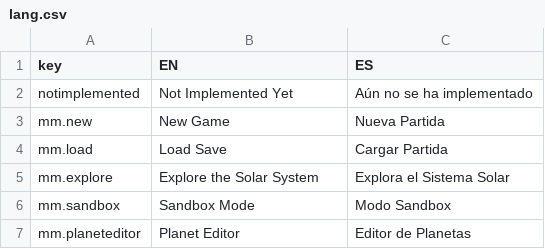
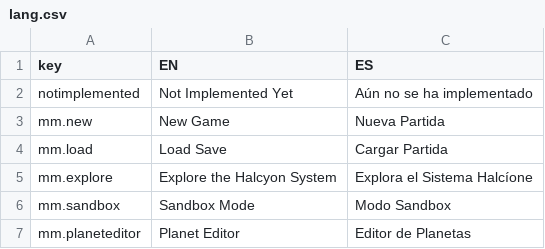
Before and after one commit to aloyak/JSP, a CSV file: assets/lang.csv, drawn as a sheet; only a part is shown.

Commit message:
add explore game mode with scene integration and camera controls

```diff
--- a/assets/lang.csv
+++ b/assets/lang.csv
@@ -4,3 +4,3 @@ mm.new,New Game,Nueva Partida
 mm.load,Load Save,Cargar Partida
-mm.explore,Explore the Solar System,Explora el Sistema Solar
+mm.explore,Explore the Halcyon System,Explora el Sistema Halcíone
 mm.sandbox,Sandbox Mode,Modo Sandbox
```
Also changed, not shown: 7 other files.
